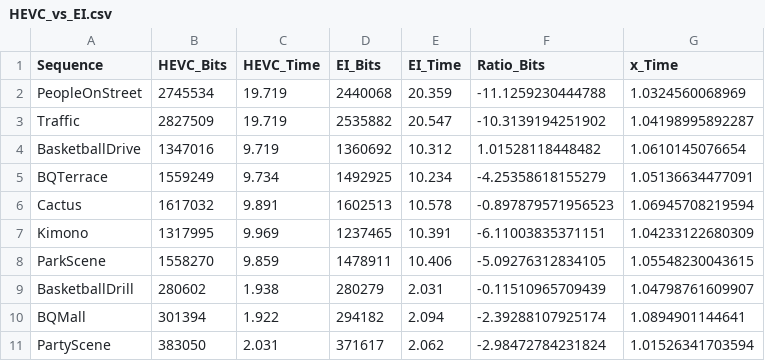
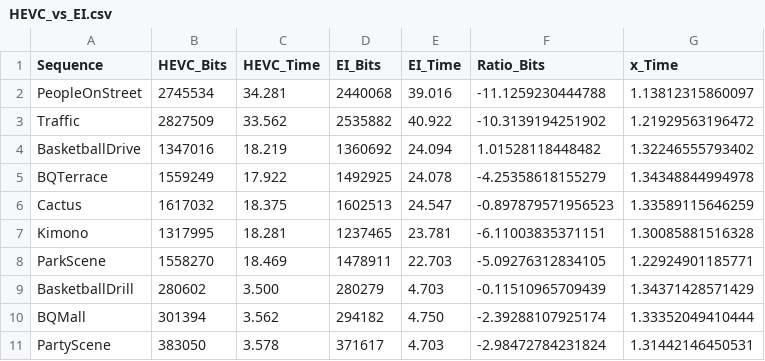
Before and after one commit to 0qinghao/HEVC_VVC_test_script, a CSV file: HEVC_vs_EI.csv, drawn as a sheet; only a part is shown; the diff covers the shown part only.

```diff
--- a/HEVC_vs_EI.csv
+++ b/HEVC_vs_EI.csv
@@ -1,11 +1,11 @@
 Sequence, HEVC_Bits, HEVC_Time, EI_Bits, EI_Time, Ratio_Bits, x_Time
-PeopleOnStreet, 2745534,       19.719, 2440068,       20.359,-11.1259230444788,1.0324560068969,
-Traffic, 2827509,       19.719, 2535882,       20.547,-10.3139194251902,1.04198995892287,
-BasketballDrive, 1347016,        9.719, 1360692,       10.312,1.01528118448482,1.0610145076654,
-BQTerrace, 1559249,        9.734, 1492925,       10.234,-4.25358618155279,1.05136634477091,
-Cactus, 1617032,        9.891, 1602513,       10.578,-0.897879571956523,1.06945708219594,
-Kimono, 1317995,        9.969, 1237465,       10.391,-6.11003835371151,1.04233122680309,
-ParkScene, 1558270,        9.859, 1478911,       10.406,-5.09276312834105,1.05548230043615,
-BasketballDrill, 280602,        1.938, 280279,        2.031,-0.11510965709439,1.04798761609907,
-BQMall, 301394,        1.922, 294182,        2.094,-2.39288107925174,1.0894901144641,
-PartyScene, 383050,        2.031, 371617,        2.062,-2.98472784231824,1.01526341703594,
+PeopleOnStreet, 2745534,       34.281, 2440068,       39.016,-11.1259230444788,1.13812315860097,
+Traffic, 2827509,       33.562, 2535882,       40.922,-10.3139194251902,1.21929563196472,
+BasketballDrive, 1347016,       18.219, 1360692,       24.094,1.01528118448482,1.32246555793402,
+BQTerrace, 1559249,       17.922, 1492925,       24.078,-4.25358618155279,1.34348844994978,
+Cactus, 1617032,       18.375, 1602513,       24.547,-0.897879571956523,1.33589115646259,
+Kimono, 1317995,       18.281, 1237465,       23.781,-6.11003835371151,1.30085881516328,
+ParkScene, 1558270,       18.469, 1478911,       22.703,-5.09276312834105,1.22924901185771,
+BasketballDrill, 280602,        3.500, 280279,        4.703,-0.11510965709439,1.34371428571429,
+BQMall, 301394,        3.562, 294182,        4.750,-2.39288107925174,1.33352049410444,
+PartyScene, 383050,        3.578, 371617,        4.703,-2.98472784231824,1.31442146450531,
```
Also changed, not shown: 37 edited cells elsewhere in this file, 3 other files.
